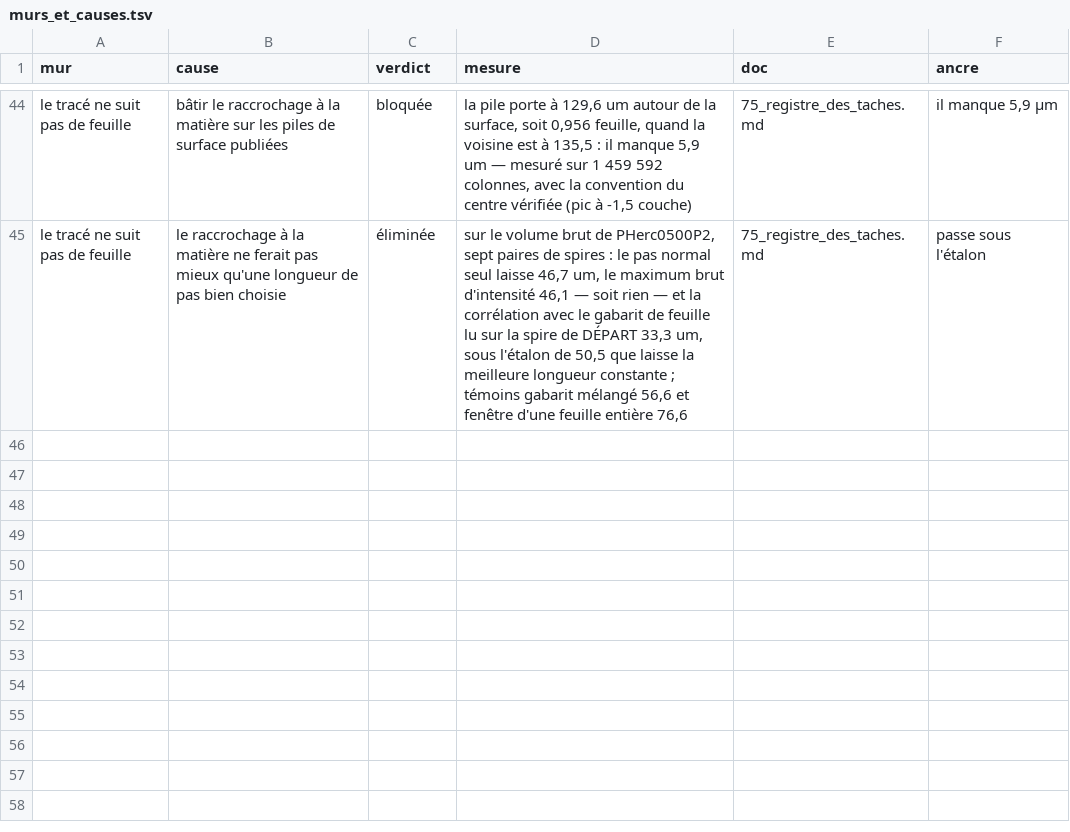
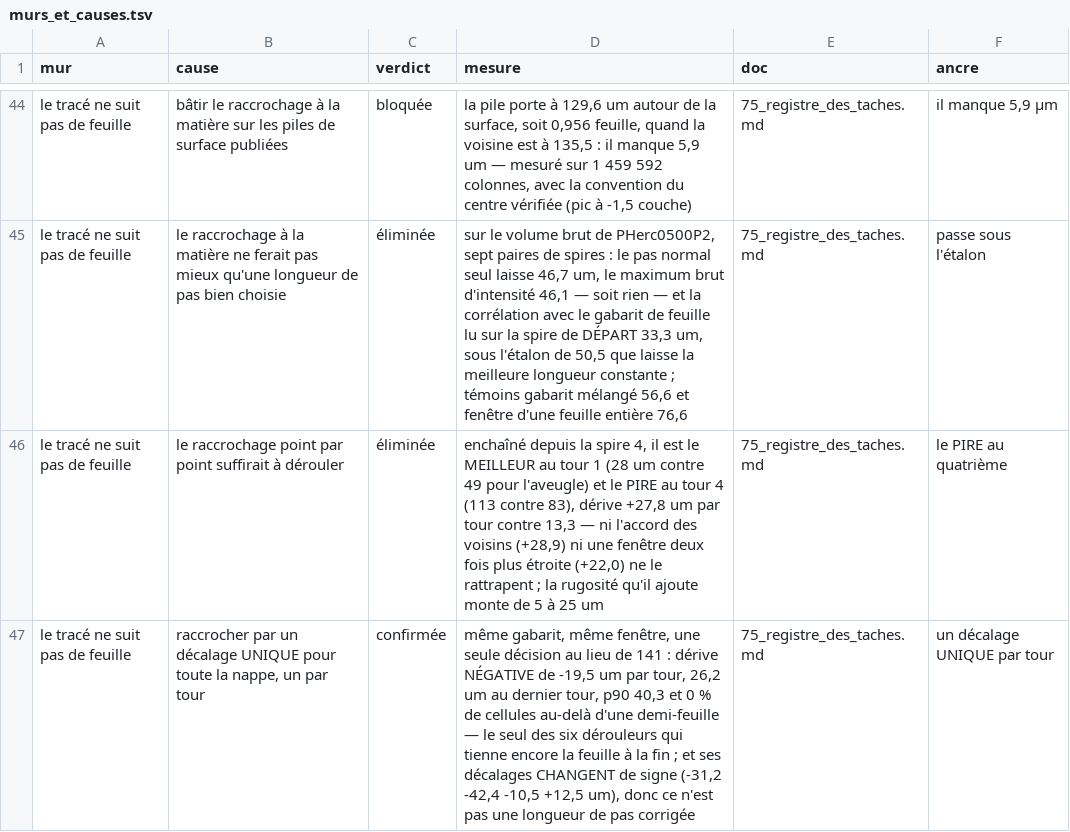
Before and after one commit to MasterLaplace/LplVesuvius, a TSV file: docs/registres/murs_et_causes.tsv, drawn as a sheet; only a part is shown, gaps mark what is left out.

Commit message:
feat(nappe): iterated, the per point snap loses the walk and a single offset per turn unrolls
Chained from wrap 4, the per point snap is the best at turn 1 (28 um against 49
for the blind step) and the worst at turn 4 (113 against 83). Its drift is
+27.8 um per turn against 13.3, so it drifts twice as fast as reading nothing at
all, while looking like it wins: at turn 1 its median is twice as good and a
third of its cells are already beyond half a sheet.

Two remedies tried, two refuted, each breaking exactly one thing. Agreeing with
the 3x3 neighbourhood gives +28.9 um per turn, nothing. A window twice as narrow,
which makes a jump onto the neighbouring sheet impossible, gives +22.0 and
sacrifices the first turn. And the clustering of the lost cells inverted the
hypothesis: the per point ones are barely clustered where the blind ones are
strongly clustered, so the snap trades a coherent error for a scattered one, and
at a third then two thirds of wrong cells a median of nine is well past its
breakdown point.

What unrolls is a single offset per turn. Same template, same window, same shape
sought: only the number of decisions changes, one instead of a hundred and forty
one, by maximising the summed correlation. Its drift is negative, -19.5 um per
turn, the error goes down. At the last turn it leaves 26.2 um, p90 40.3, and zero
cells beyond half a sheet where the blind walk has 82 per cent. It is the only one
of six still holding the sheet.

The signed offsets close the other reading: -31.2, -42.4, -10.5, +12.5 um, so they
change sign and it is not a corrected step length. Their median matches a step of
114.7 um, six micrometres from the length fitted on the targets by another route.

Four turns only, and the grid melts from 191 to 33 cells; the walk stops below 30,
on a criterion declared in advance.

```diff
--- a/docs/registres/murs_et_causes.tsv
+++ b/docs/registres/murs_et_causes.tsv
@@ -45 +45,3 @@ le tracé ne suit pas de feuille	bâtir le raccrochage à la matière sur les pi
 le tracé ne suit pas de feuille	le raccrochage à la matière ne ferait pas mieux qu'une longueur de pas bien choisie	éliminée	sur le volume brut de PHerc0500P2, sept paires de spires : le pas normal seul laisse 46,7 um, le maximum brut d'intensité 46,1 — soit rien — et la corrélation avec le gabarit de feuille lu sur la spire de DÉPART 33,3 um, sous l'étalon de 50,5 que laisse la meilleure longueur constante ; témoins gabarit mélangé 56,6 et fenêtre d'une feuille entière 76,6	75_registre_des_taches.md	passe sous l'étalon
+le tracé ne suit pas de feuille	le raccrochage point par point suffirait à dérouler	éliminée	enchaîné depuis la spire 4, il est le MEILLEUR au tour 1 (28 um contre 49 pour l'aveugle) et le PIRE au tour 4 (113 contre 83), dérive +27,8 um par tour contre 13,3 — ni l'accord des voisins (+28,9) ni une fenêtre deux fois plus étroite (+22,0) ne le rattrapent ; la rugosité qu'il ajoute monte de 5 à 25 um	75_registre_des_taches.md	le PIRE au quatrième
+le tracé ne suit pas de feuille	raccrocher par un décalage UNIQUE pour toute la nappe, un par tour	confirmée	même gabarit, même fenêtre, une seule décision au lieu de 141 : dérive NÉGATIVE de -19,5 um par tour, 26,2 um au dernier tour, p90 40,3 et 0 % de cellules au-delà d'une demi-feuille — le seul des six dérouleurs qui tienne encore la feuille à la fin ; et ses décalages CHANGENT de signe (-31,2 -42,4 -10,5 +12,5 um), donc ce n'est pas une longueur de pas corrigée	75_registre_des_taches.md	un décalage UNIQUE par tour
```
Also changed, not shown: 8 other files.
